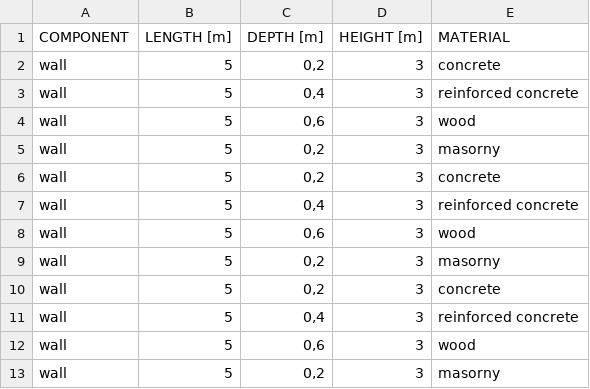
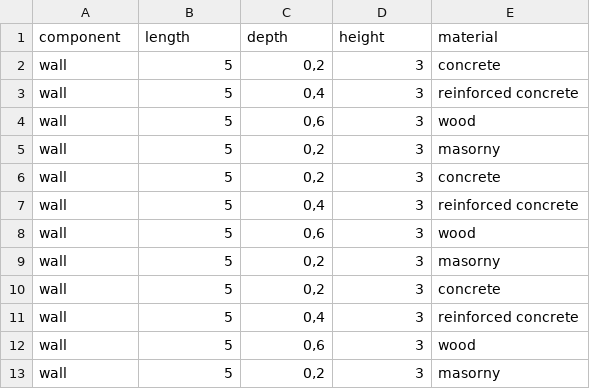
Before and after one commit to 13968070502/BIM-Excel-IFC-translater, a CSV file: data/ExcelVorlage.csv, drawn as a sheet.

```diff
--- a/data/ExcelVorlage.csv
+++ b/data/ExcelVorlage.csv
@@ -1,2 +1,2 @@
-COMPONENT;LENGTH [m];DEPTH [m];HEIGHT [m];MATERIAL
+component;length;depth;height;material
 wall;5;0,2;3;concrete
```
Also changed, not shown: 2 other files.
